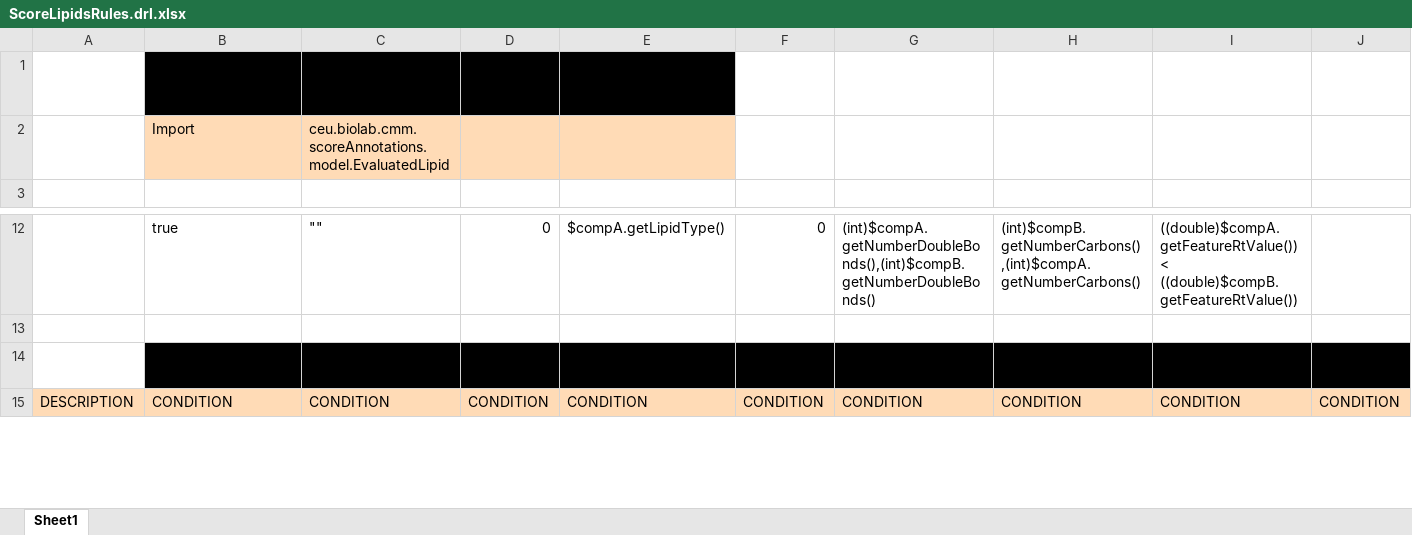
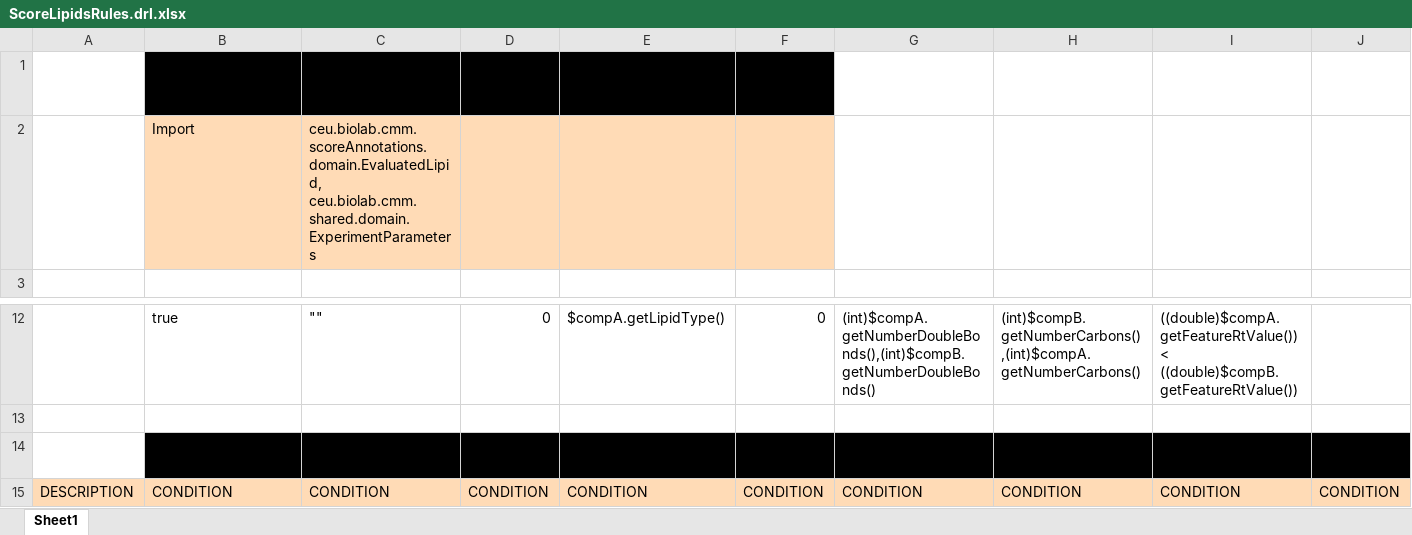
Before and after one commit to ceu-biolab/cmm-springboot, an Excel workbook: src/main/resources/ceu/biolab/cmm/scoreAnnotations/model/ScoreLipidsRules.drl.xlsx, sheet Sheet1, drawn as a sheet; only a part is shown, gaps mark what is left out; values as stored, in another font and other column widths than the file's, no borders; removed rows and columns are numbered as before the commit, all else as after; rows hold the shown columns only; the diff covers the shown part only; the diff names each change by its address in the sheet, - before the commit and + after, or states it on an @@ line.

Commit message:
Adapted rest of the rules

```diff
--- a/src/main/resources/ceu/biolab/cmm/scoreAnnotations/model/ScoreLipidsRules.drl.xlsx (sheet Sheet1)
+++ b/src/main/resources/ceu/biolab/cmm/scoreAnnotations/model/ScoreLipidsRules.drl.xlsx (sheet Sheet1)
-F1 fill: none
+F1 fill: #000000
-C2: ceu.biolab.cmm.scoreAnnotations.model.EvaluatedLipid
+C2: ceu.biolab.cmm.scoreAnnotations.domain.EvaluatedLipid, ceu.biolab.cmm.shared.domain.ExperimentParameters
-F2 fill: none
+F2 fill: #FFDBB6
-row 14:  | RuleTable | Adduct Relation Rule Table for Lipids
+row 14:  | RuleTable AdductRelationLipids
```
Also changed, not shown: 125 added rows elsewhere in this sheet, 12 other files.
